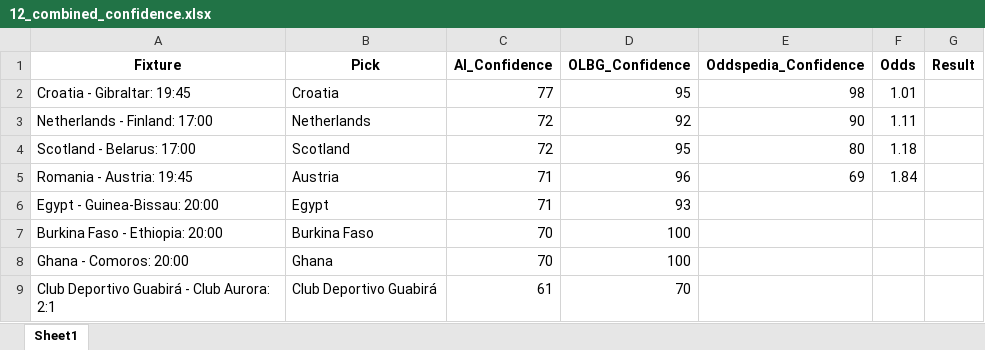
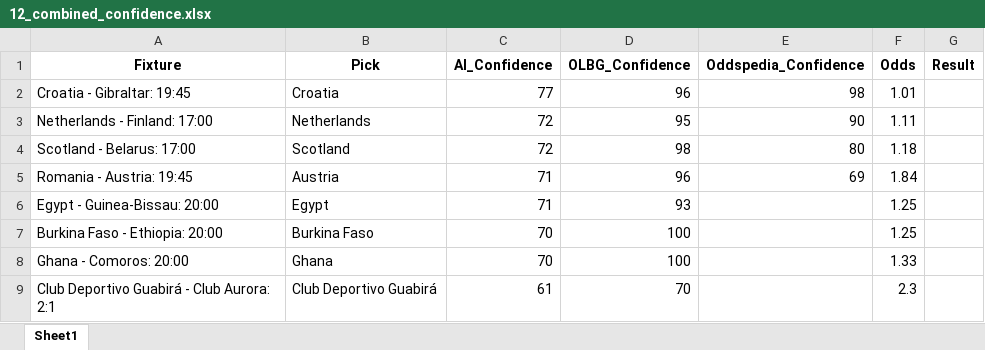
Before and after one commit to aidasez/aiaigam2, an Excel workbook: 2025-10-12/12_combined_confidence.xlsx, sheet Sheet1, drawn as a sheet; values as stored, in another font and other column widths than the file's, no borders; the diff names each change by its address in the sheet, - before the commit and + after, or states it on an @@ line.

```diff
--- a/2025-10-12/12_combined_confidence.xlsx (sheet Sheet1)
+++ b/2025-10-12/12_combined_confidence.xlsx (sheet Sheet1)
-D2 (OLBG_Confidence): 95
+D2 (OLBG_Confidence): 96
-D3 (OLBG_Confidence): 92
+D3 (OLBG_Confidence): 95
-D4 (OLBG_Confidence): 95
+D4 (OLBG_Confidence): 98
-F6:F7 (Odds): (empty)
+F6:F7 (Odds): 1.25
-F8 (Odds): (empty)
+F8 (Odds): 1.33
-F9 (Odds): (empty)
+F9 (Odds): 2.3
```
Also changed, not shown: 2025-10-12/12_olbg_fixtures.xlsx, 2 other files.
